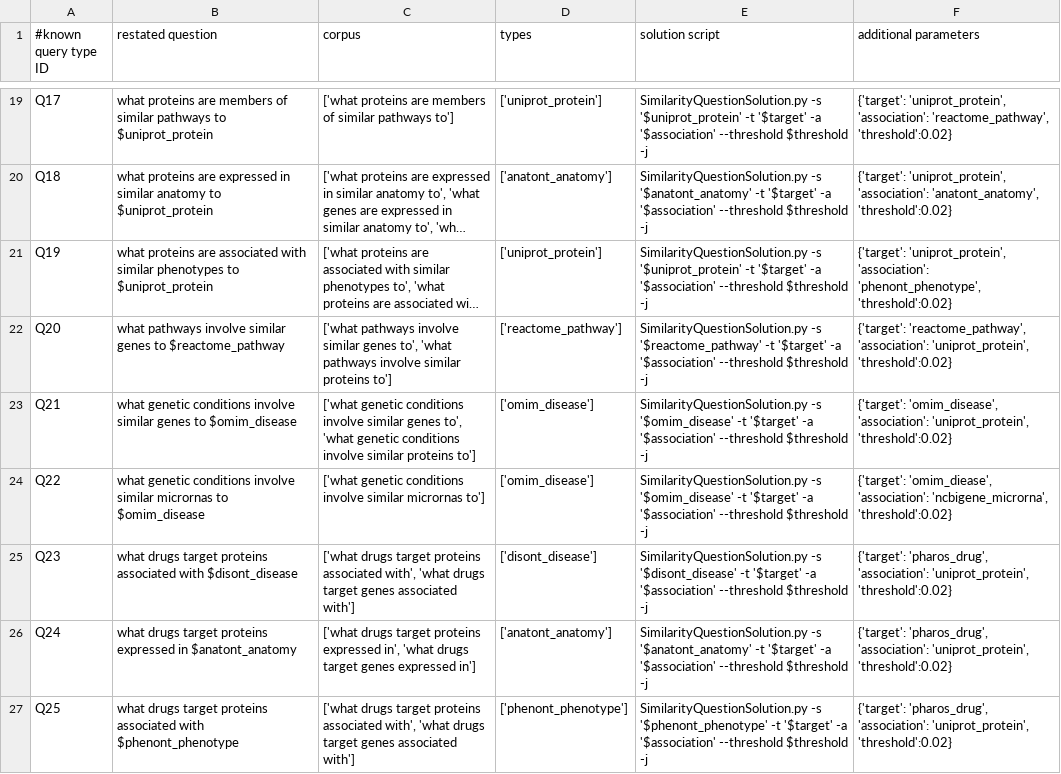
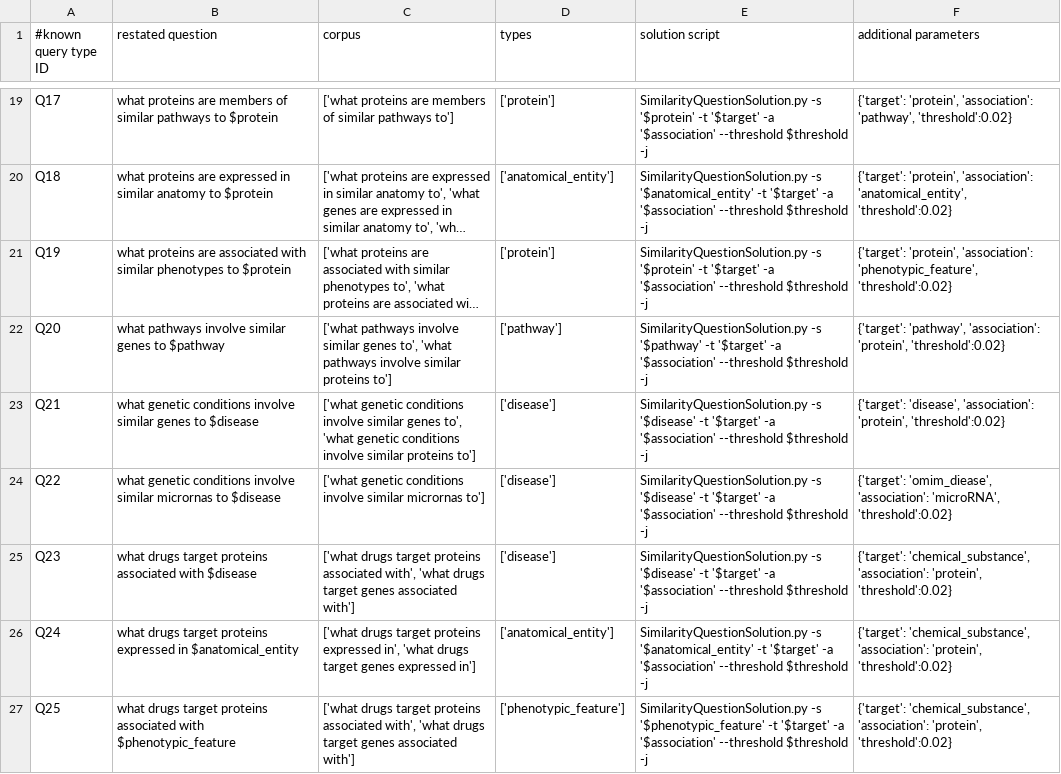
Before and after one commit to RTXteam/RTX, a TSV file: code/reasoningtool/QuestionAnswering/Questions.tsv, drawn as a sheet; only a part is shown, gaps mark what is left out; long unchanged cells end in …; the diff covers the shown part only; the diff names each change by its address in the sheet, - before the commit and + after, or states it on an @@ line.

```diff
--- a/code/reasoningtool/QuestionAnswering/Questions.tsv
+++ b/code/reasoningtool/QuestionAnswering/Questions.tsv
-B19 (restated question): …pathways to $uniprot_protein
+B19 (restated question): …pathways to $protein
-D19 (types): ['uniprot_protein']
+D19 (types): ['protein']
-E19 (solution script): SimilarityQuestionSolution.py -s '$uniprot_protein' -t '$target'…
+E19 (solution script): SimilarityQuestionSolution.py -s '$protein' -t '$target'…
-F19 (additional parameters): {'target': 'uniprot_protein', 'association': 'reactome_pathway', 'threshold':0.02}
+F19 (additional parameters): {'target': 'protein', 'association': 'pathway', 'threshold':0.02}
-B20 (restated question): …anatomy to $uniprot_protein
+B20 (restated question): …anatomy to $protein
-D20 (types): ['anatont_anatomy']
+D20 (types): ['anatomical_entity']
-E20 (solution script): SimilarityQuestionSolution.py -s '$anatont_anatomy' -t '$target'…
+E20 (solution script): SimilarityQuestionSolution.py -s '$anatomical_entity' -t '$target'…
-F20 (additional parameters): {'target': 'uniprot_protein', 'association': 'anatont_anatomy', 'threshold':0.02}
+F20 (additional parameters): {'target': 'protein', 'association': 'anatomical_entity', 'threshold':0.02}
-B21 (restated question): …phenotypes to $uniprot_protein
+B21 (restated question): …phenotypes to $protein
-D21 (types): ['uniprot_protein']
+D21 (types): ['protein']
-E21 (solution script): SimilarityQuestionSolution.py -s '$uniprot_protein' -t '$target'…
+E21 (solution script): SimilarityQuestionSolution.py -s '$protein' -t '$target'…
-F21 (additional parameters): {'target': 'uniprot_protein', 'association': 'phenont_phenotype', 'threshold':0.02}
+F21 (additional parameters): {'target': 'protein', 'association': 'phenotypic_feature', 'threshold':0.02}
-B22 (restated question): …genes to $reactome_pathway
+B22 (restated question): …genes to $pathway
-D22 (types): ['reactome_pathway']
+D22 (types): ['pathway']
-E22 (solution script): SimilarityQuestionSolution.py -s '$reactome_pathway' -t '$target'…
+E22 (solution script): SimilarityQuestionSolution.py -s '$pathway' -t '$target'…
-F22 (additional parameters): {'target': 'reactome_pathway', 'association': 'uniprot_protein', 'threshold':0.02}
+F22 (additional parameters): {'target': 'pathway', 'association': 'protein', 'threshold':0.02}
-B23 (restated question): …genes to $omim_disease
+B23 (restated question): …genes to $disease
-D23:D24 (types): ['omim_disease']
+D23:D24 (types): ['disease']
-E23:E24 (solution script): SimilarityQuestionSolution.py -s '$omim_disease' -t '$target'…
+E23:E24 (solution script): SimilarityQuestionSolution.py -s '$disease' -t '$target'…
-F23 (additional parameters): {'target': 'omim_disease', 'association': 'uniprot_protein', 'threshold':0.02}
+F23 (additional parameters): {'target': 'disease', 'association': 'protein', 'threshold':0.02}
-B24 (restated question): …micrornas to $omim_disease
+B24 (restated question): …micrornas to $disease
-F24 (additional parameters): …'omim_diease', 'association': 'ncbigene_microrna', 'threshold':0.02}
+F24 (additional parameters): …'omim_diease', 'association': 'microRNA', 'threshold':0.02}
-B25 (restated question): …associated with $disont_disease
+B25 (restated question): …associated with $disease
-D25 (types): ['disont_disease']
+D25 (types): ['disease']
-E25 (solution script): SimilarityQuestionSolution.py -s '$disont_disease' -t '$target'…
+E25 (solution script): SimilarityQuestionSolution.py -s '$disease' -t '$target'…
-F25:F27 (additional parameters): {'target': 'pharos_drug', 'association': 'uniprot_protein', 'threshold':0.02}
+F25:F27 (additional parameters): {'target': 'chemical_substance', 'association': 'protein', 'threshold':0.02}
-B26 (restated question): …expressed in $anatont_anatomy
+B26 (restated question): …expressed in $anatomical_entity
-D26 (types): ['anatont_anatomy']
+D26 (types): ['anatomical_entity']
-E26 (solution script): SimilarityQuestionSolution.py -s '$anatont_anatomy' -t '$target'…
+E26 (solution script): SimilarityQuestionSolution.py -s '$anatomical_entity' -t '$target'…
-B27 (restated question): …associated with $phenont_phenotype
+B27 (restated question): …associated with $phenotypic_feature
-D27 (types): ['phenont_phenotype']
+D27 (types): ['phenotypic_feature']
-E27 (solution script): SimilarityQuestionSolution.py -s '$phenont_phenotype' -t '$target'…
+E27 (solution script): SimilarityQuestionSolution.py -s '$phenotypic_feature' -t '$target'…
```
Also changed, not shown: 83 edited cells elsewhere in this file, 18 other files.
